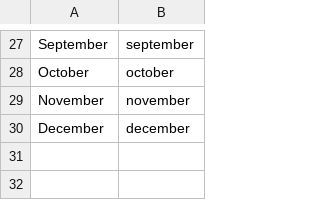
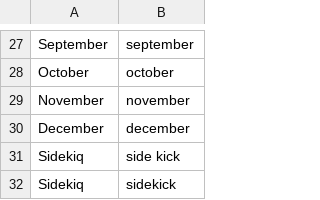
Before and after one commit to CodingItWrong/knausj_talon_userconfig, a CSV file: settings/words_to_replace.csv, drawn as a sheet; only a part is shown, gaps mark what is left out.

Commit message:
Add Sidekiq

```diff
--- a/settings/words_to_replace.csv
+++ b/settings/words_to_replace.csv
@@ -30 +30,3 @@ November,november
 December,december
+Sidekiq,side kick
+Sidekiq,sidekick
```
